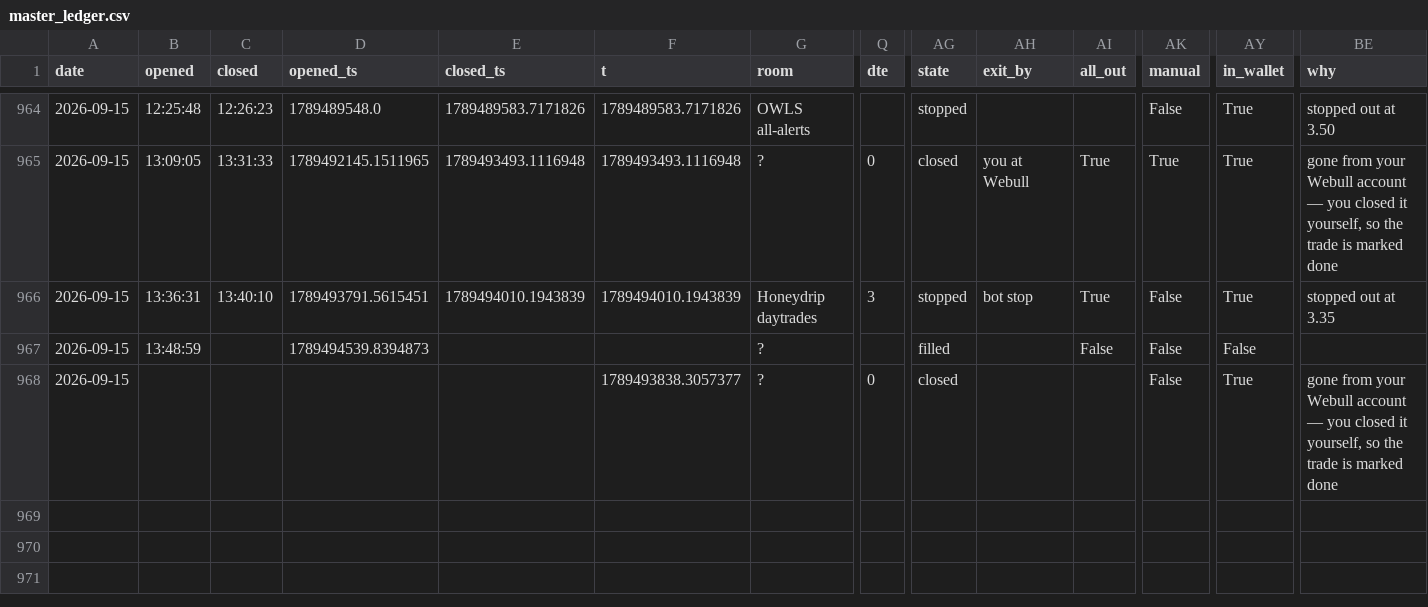
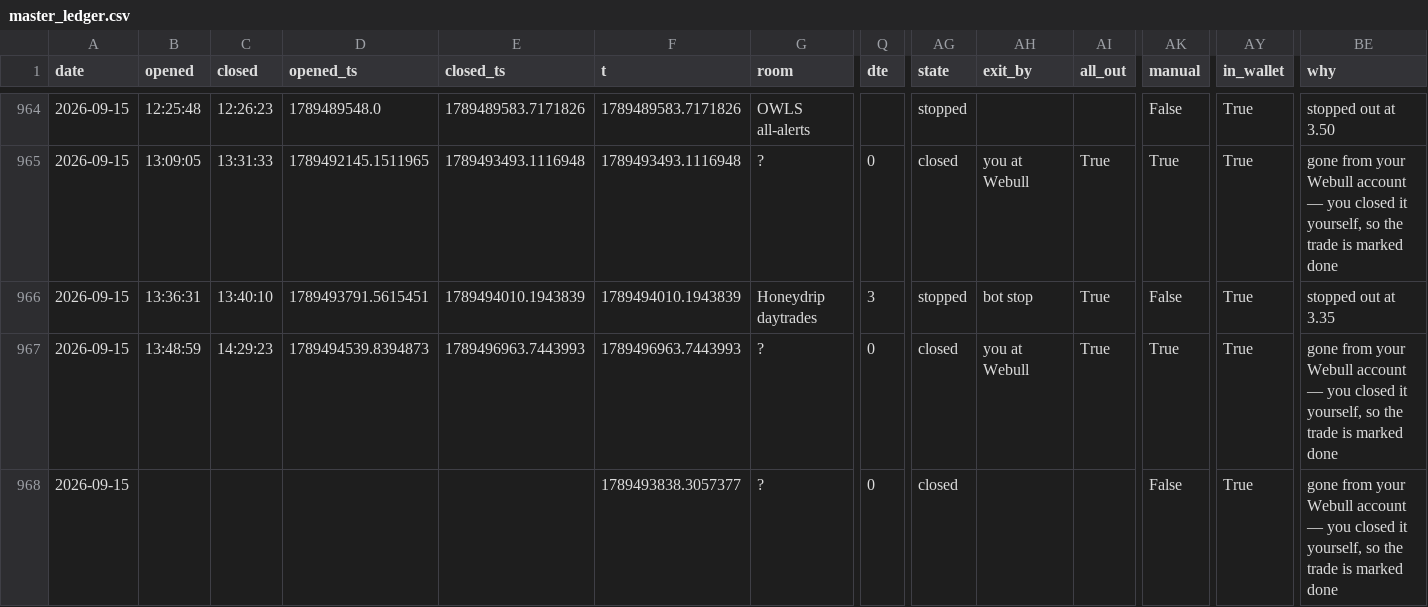
Before and after one commit to giancuffaro/discord-sniper, a CSV file: master_ledger.csv, drawn as a sheet; only a part is shown, gaps mark what is left out; the diff names each change by its address in the sheet, - before the commit and + after, or states it on an @@ line.

```diff
--- a/master_ledger.csv
+++ b/master_ledger.csv
-C967 (closed): (empty)
+C967 (closed): 14:29:23
-E967 (closed_ts): (empty)
+E967 (closed_ts): 1789496963.7443993
-F967 (t): (empty)
+F967 (t): 1789496963.7443993
-Q967 (dte): (empty)
+Q967 (dte): 0
-AG967 (state): filled
+AG967 (state): closed
-AH967 (exit_by): (empty)
+AH967 (exit_by): you at Webull
-AI967 (all_out): False
+AI967 (all_out): True
-AK967 (manual): False
+AK967 (manual): True
-AY967 (in_wallet): False
+AY967 (in_wallet): True
-BE967 (why): (empty)
+BE967 (why): gone from your Webull account — you closed it yourself, so the trade is marked done
```
Also changed, not shown: 3 other files.
